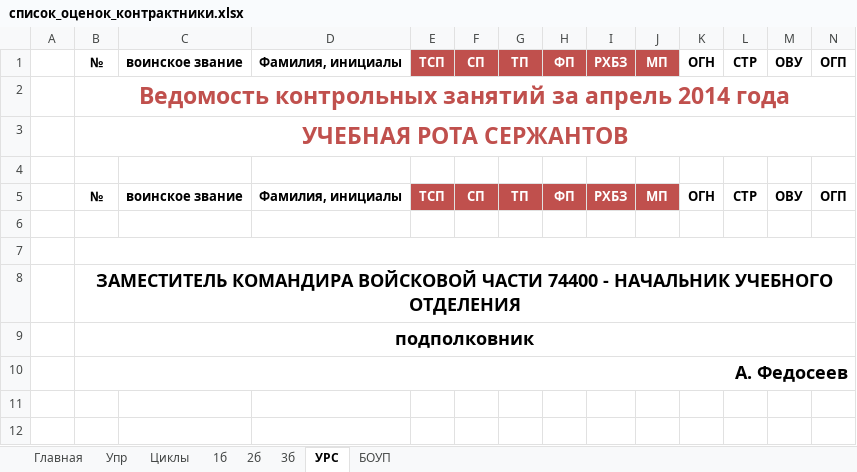
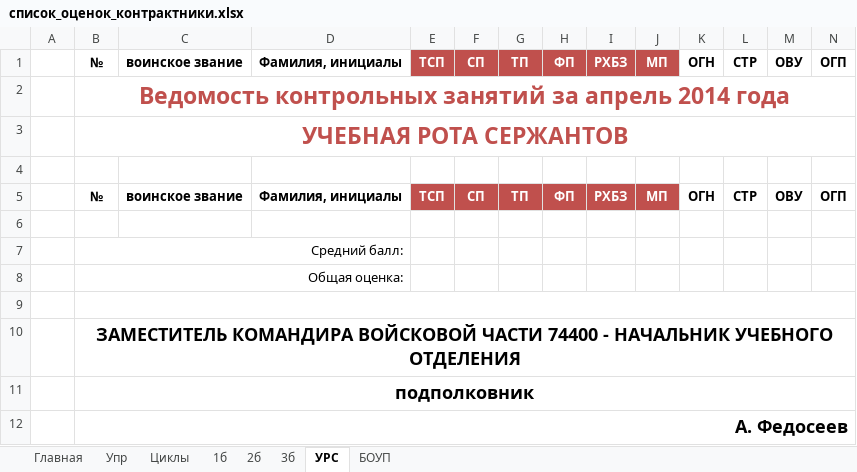
Before and after one commit to Rogach/GradeOCR, an Excel workbook: templates/список_оценок_контрактники.xlsx, sheet УРС, drawn as a sheet; only a part is shown; values as stored, in another font and other column widths than the file's, no borders; rows hold the shown columns only; the diff names each change by its address in the sheet, - before the commit and + after, or states it on an @@ line.

```diff
--- a/templates/список_оценок_контрактники.xlsx (sheet УРС)
+++ b/templates/список_оценок_контрактники.xlsx (sheet УРС)
+row 7:  | Средний балл:
+row 8:  | Общая оценка:
```
Also changed, not shown: sheet Циклы, sheet 2б, sheet 1б, sheet 3б, sheet БОУП, sheet Упр, 2 other files.
